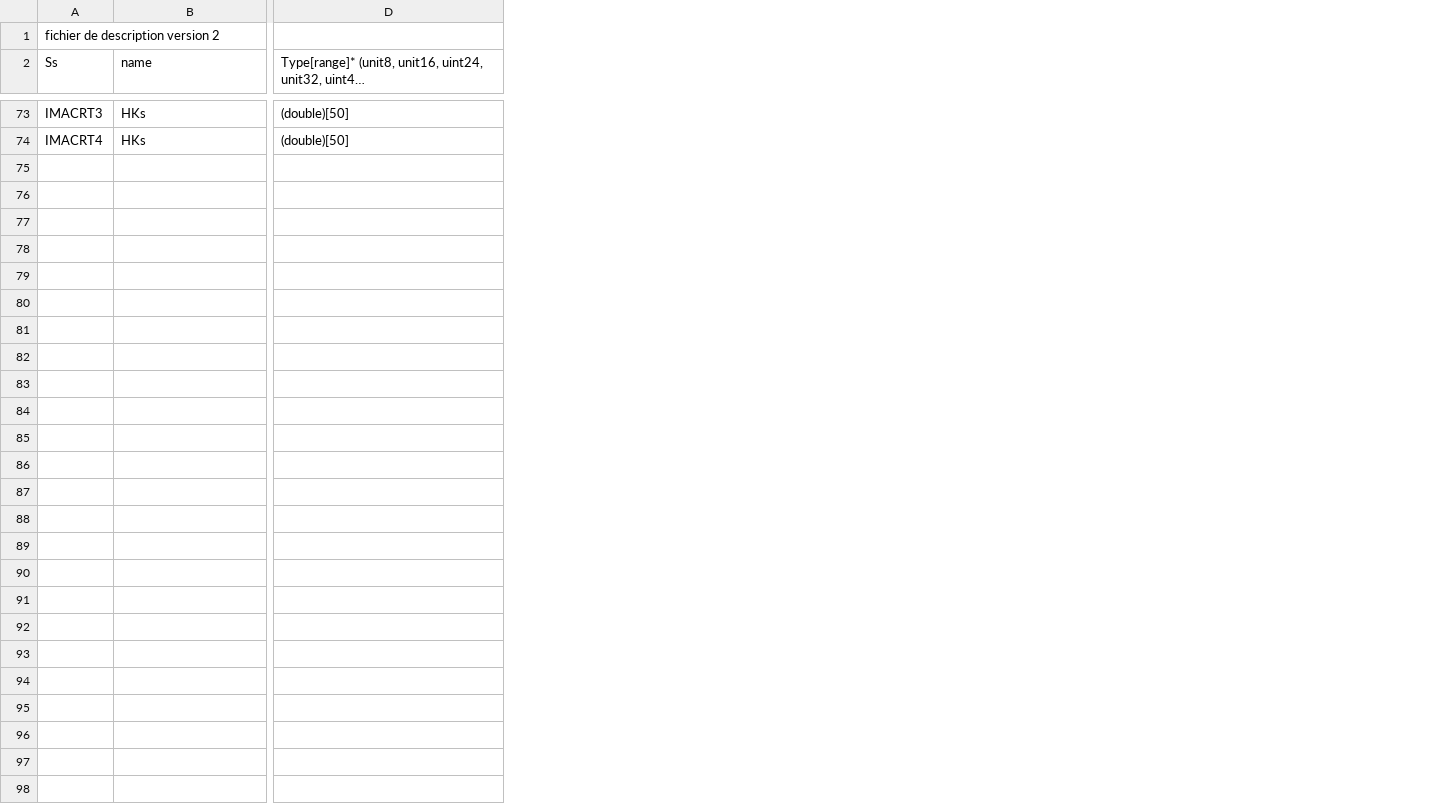
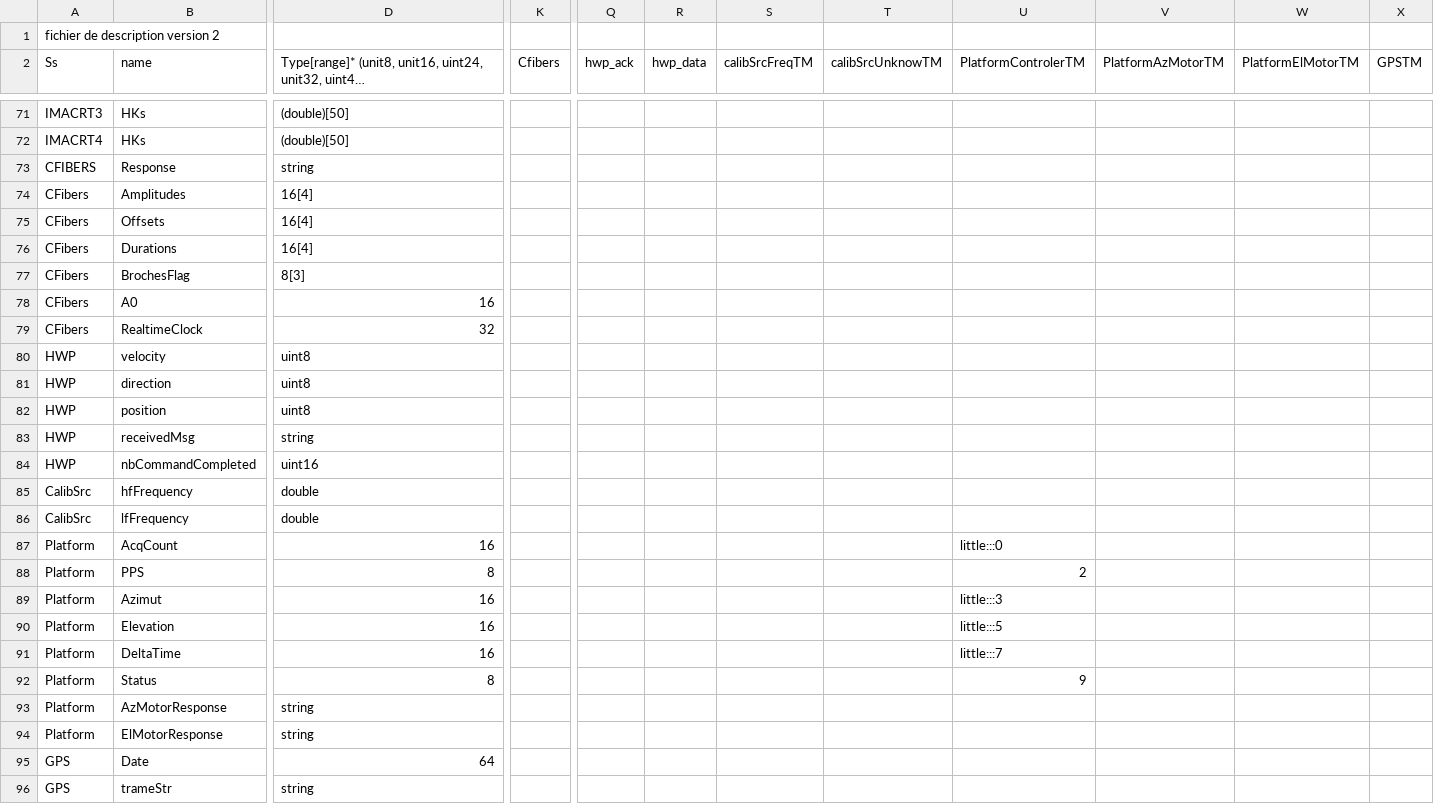
Before and after one commit to satorchi/pystudio, a CSV file: pystudio/data/parameters.csv, drawn as a sheet; only a part is shown, gaps mark what is left out; long unchanged cells end in …; rows hold the shown columns only; the diff covers the shown part only; the diff names each change by its address in the sheet, - before the commit and + after, or states it on an @@ line.

Commit message:
compatibility with Version 3 of QubicStudio

```diff
--- a/pystudio/data/parameters.csv
+++ b/pystudio/data/parameters.csv
+column K (Cfibers), empty
+column Q (hwp_ack), empty
+column R (hwp_data), empty
+column S (calibSrcFreqTM), empty
+column T (calibSrcUnknowTM), empty
+column U (PlatformControlerTM), empty
+column V (PlatformAzMotorTM), empty
+column W (PlatformElMotorTM), empty
+column X (GPSTM), empty
+row 73: CFIBERS | Response | string
+row 74: CFibers | Amplitudes | 16[4]
+row 75: CFibers | Offsets | 16[4]
+row 76: CFibers | Durations | 16[4]
+row 77: CFibers | BrochesFlag | 8[3]
+row 78: CFibers | A0 | 16
+row 79: CFibers | RealtimeClock | 32
+row 80: HWP | velocity | uint8
+row 81: HWP | direction | uint8
+row 82: HWP | position | uint8
+row 83: HWP | receivedMsg | string
+row 84: HWP | nbCommandCompleted | uint16
+row 85: CalibSrc | hfFrequency | double
+row 86: CalibSrc | lfFrequency | double
+row 87: Platform | AcqCount | 16 |  |  |  |  |  | little:::0
+row 88: Platform | PPS | 8 |  |  |  |  |  | 2
+row 89: Platform | Azimut | 16 |  |  |  |  |  | little:::3
+row 90: Platform | Elevation | 16 |  |  |  |  |  | little:::5
+row 91: Platform | DeltaTime | 16 |  |  |  |  |  | little:::7
+row 92: Platform | Status | 8 |  |  |  |  |  | 9
+row 93: Platform | AzMotorResponse | string
+row 94: Platform | ElMotorResponse | string
+row 95: GPS | Date | 64
+row 96: GPS | trameStr | string
```
Also changed, not shown: 2 removed rows and 1 edited cell elsewhere in this file, 4 other files.
